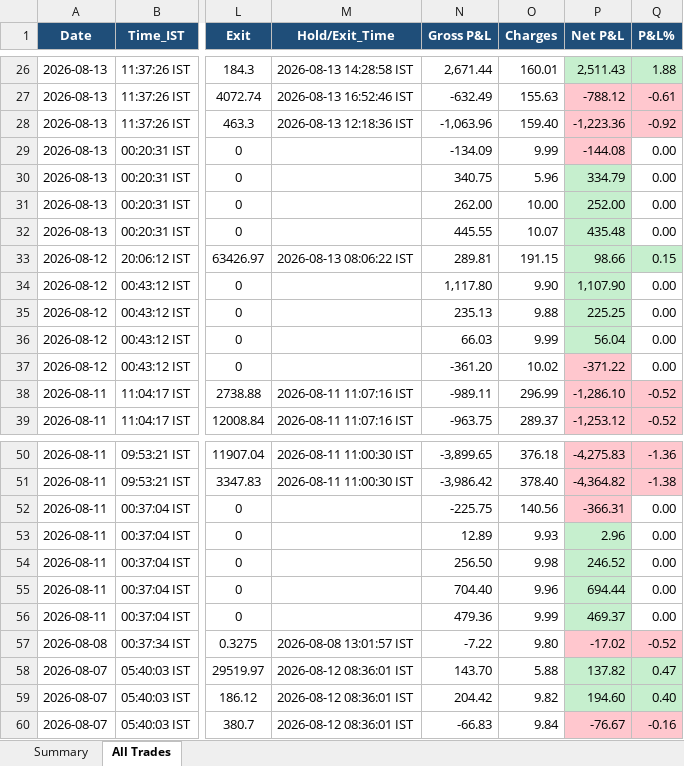
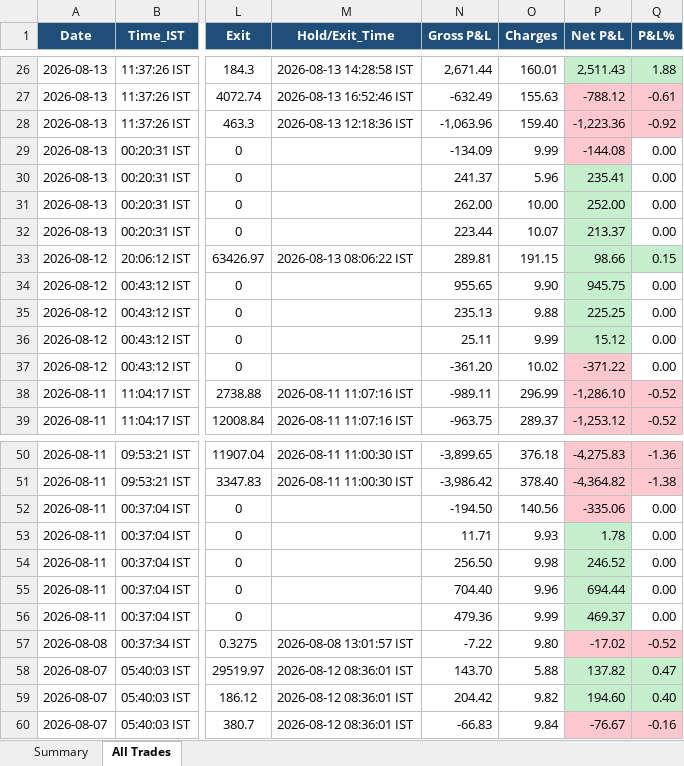
Before and after one commit to thokfoot/free-4-market-master, an Excel workbook: logs/strategy_report.xlsx, sheet All Trades, drawn as a sheet; only a part is shown, gaps mark what is left out; values as stored, in another font and other column widths than the file's, no borders; the diff names each change by its address in the sheet, - before the commit and + after, or states it on an @@ line.

```diff
--- a/logs/strategy_report.xlsx (sheet All Trades)
+++ b/logs/strategy_report.xlsx (sheet All Trades)
-N30 (Gross P&L): 340.75
+N30 (Gross P&L): 241.37
-P30 (Net P&L): 334.79
+P30 (Net P&L): 235.41
-N32 (Gross P&L): 445.55
+N32 (Gross P&L): 223.44
-P32 (Net P&L): 435.48
+P32 (Net P&L): 213.37
-N34 (Gross P&L): 1,117.80
+N34 (Gross P&L): 955.65
-P34 (Net P&L): 1,107.90
+P34 (Net P&L): 945.75
-N36 (Gross P&L): 66.03
+N36 (Gross P&L): 25.11
-P36 (Net P&L): 56.04
+P36 (Net P&L): 15.12
-N52 (Gross P&L): -225.75
+N52 (Gross P&L): -194.50
-P52 (Net P&L): -366.31
+P52 (Net P&L): -335.06
-N53 (Gross P&L): 12.89
+N53 (Gross P&L): 11.71
-P53 (Net P&L): 2.96
+P53 (Net P&L): 1.78
```
Also changed, not shown: 4 other files.
